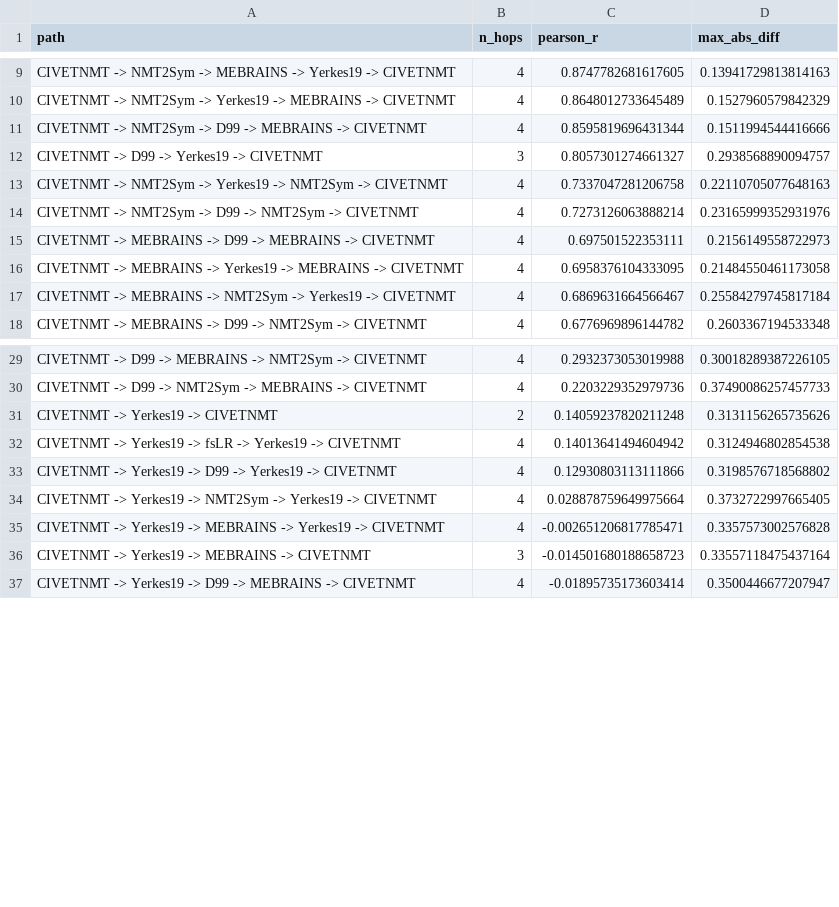
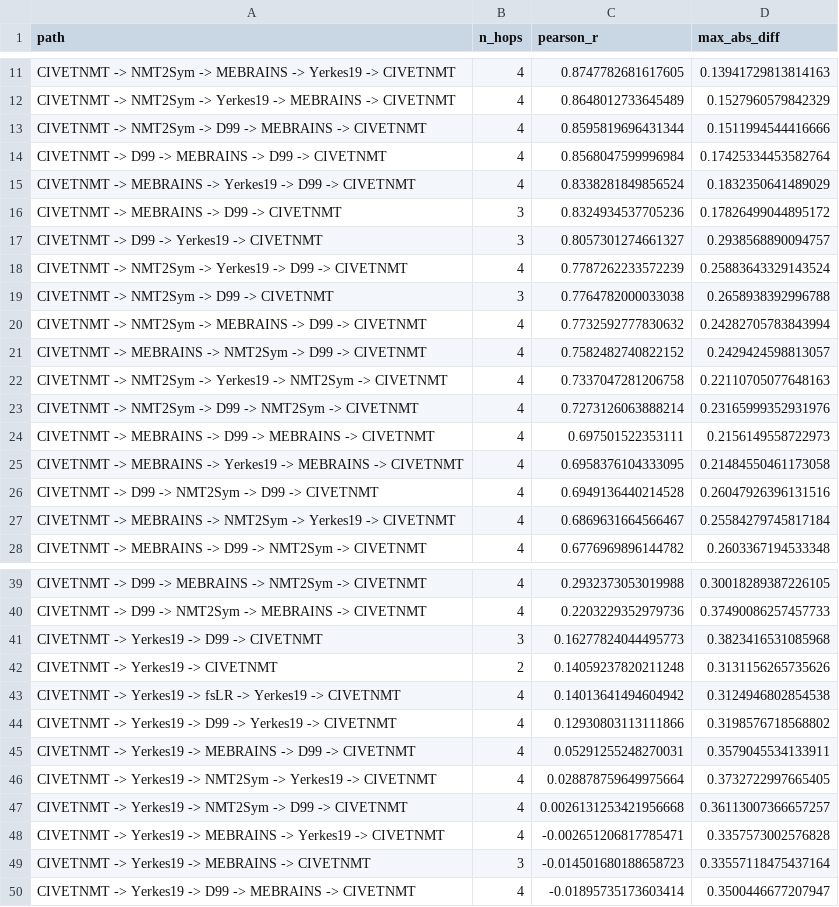
Before and after one commit to childmindresearch/neuromaps-prime, a CSV file: cycle_outputs/cycle_CIVETNMT_right.csv, drawn as a sheet; only a part is shown, gaps mark what is left out; the diff covers the shown part only.

```diff
--- a/cycle_outputs/cycle_CIVETNMT_right.csv
+++ b/cycle_outputs/cycle_CIVETNMT_right.csv
@@ -11,3 +13,10 @@ CIVETNMT -> NMT2Sym -> Yerkes19 -> MEBRAINS -> CIVETNMT,4,0.8648012733645489,0.1
 CIVETNMT -> NMT2Sym -> D99 -> MEBRAINS -> CIVETNMT,4,0.8595819696431344,0.1511994544416666
+CIVETNMT -> D99 -> MEBRAINS -> D99 -> CIVETNMT,4,0.8568047599996984,0.17425334453582764
+CIVETNMT -> MEBRAINS -> Yerkes19 -> D99 -> CIVETNMT,4,0.8338281849856524,0.1832350641489029
+CIVETNMT -> MEBRAINS -> D99 -> CIVETNMT,3,0.8324934537705236,0.17826499044895172
 CIVETNMT -> D99 -> Yerkes19 -> CIVETNMT,3,0.8057301274661327,0.2938568890094757
+CIVETNMT -> NMT2Sym -> Yerkes19 -> D99 -> CIVETNMT,4,0.7787262233572239,0.25883643329143524
+CIVETNMT -> NMT2Sym -> D99 -> CIVETNMT,3,0.7764782000033038,0.2658938392996788
+CIVETNMT -> NMT2Sym -> MEBRAINS -> D99 -> CIVETNMT,4,0.7732592777830632,0.24282705783843994
+CIVETNMT -> MEBRAINS -> NMT2Sym -> D99 -> CIVETNMT,4,0.7582482740822152,0.2429424598813057
 CIVETNMT -> NMT2Sym -> Yerkes19 -> NMT2Sym -> CIVETNMT,4,0.7337047281206758,0.22110705077648163
@@ -16,2 +25,3 @@ CIVETNMT -> MEBRAINS -> D99 -> MEBRAINS -> CIVETNMT,4,0.697501522353111,0.215614
 CIVETNMT -> MEBRAINS -> Yerkes19 -> MEBRAINS -> CIVETNMT,4,0.6958376104333095,0.21484550461173058
+CIVETNMT -> D99 -> NMT2Sym -> D99 -> CIVETNMT,4,0.6949136440214528,0.26047926396131516
 CIVETNMT -> MEBRAINS -> NMT2Sym -> Yerkes19 -> CIVETNMT,4,0.6869631664566467,0.25584279745817184
@@ -30,2 +40,3 @@ CIVETNMT -> D99 -> MEBRAINS -> NMT2Sym -> CIVETNMT,4,0.2932373053019988,0.300182
 CIVETNMT -> D99 -> NMT2Sym -> MEBRAINS -> CIVETNMT,4,0.2203229352979736,0.37490086257457733
+CIVETNMT -> Yerkes19 -> D99 -> CIVETNMT,3,0.16277824044495773,0.3823416531085968
 CIVETNMT -> Yerkes19 -> CIVETNMT,2,0.14059237820211248,0.3131156265735626
@@ -33,3 +44,5 @@ CIVETNMT -> Yerkes19 -> fsLR -> Yerkes19 -> CIVETNMT,4,0.14013641494604942,0.312
 CIVETNMT -> Yerkes19 -> D99 -> Yerkes19 -> CIVETNMT,4,0.12930803113111866,0.3198576718568802
+CIVETNMT -> Yerkes19 -> MEBRAINS -> D99 -> CIVETNMT,4,0.05291255248270031,0.3579045534133911
 CIVETNMT -> Yerkes19 -> NMT2Sym -> Yerkes19 -> CIVETNMT,4,0.028878759649975664,0.3732722997665405
+CIVETNMT -> Yerkes19 -> NMT2Sym -> D99 -> CIVETNMT,4,0.0026131253421956668,0.36113007366657257
 CIVETNMT -> Yerkes19 -> MEBRAINS -> Yerkes19 -> CIVETNMT,4,-0.002651206817785471,0.3357573002576828
```
Also changed, not shown: 2 added rows elsewhere in this file, cycle_outputs/cycle_CIVETNMT_left.csv, cycle_outputs/cycle_D99_left.csv, 21 other files.
